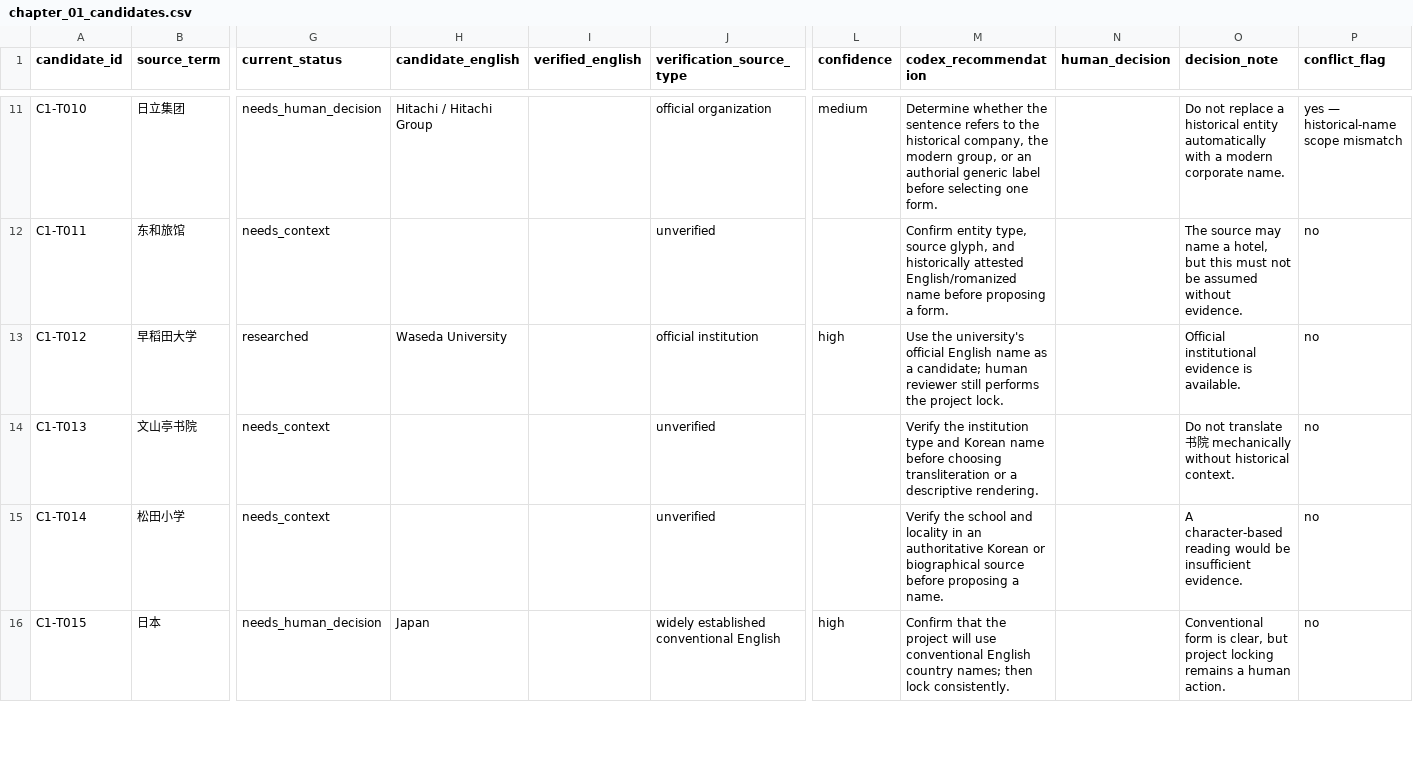
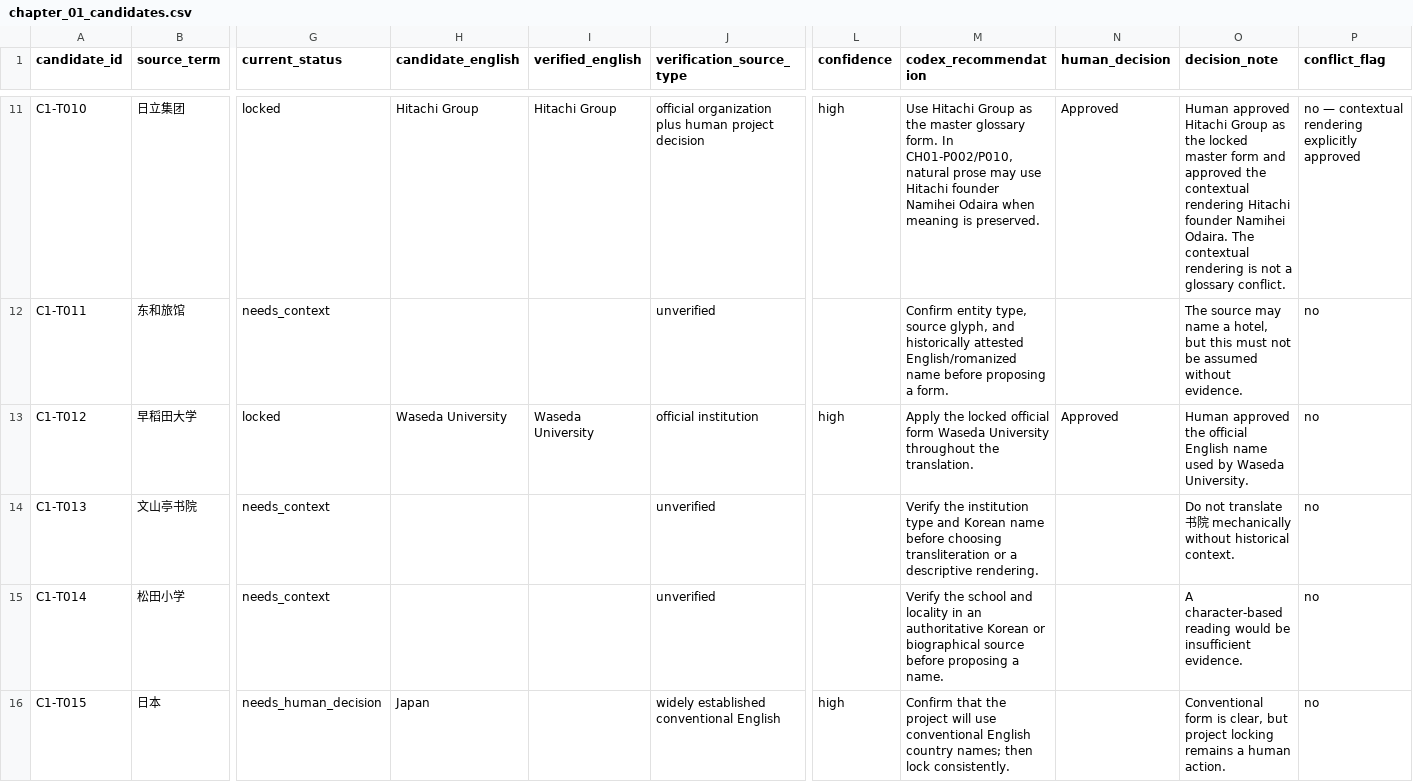
Before and after one commit to Laurenhuan/ordinary-to-brilliant-translation, a CSV file: glossary/chapter_01_candidates.csv, drawn as a sheet; only a part is shown, gaps mark what is left out; the diff covers the shown part only; the diff names each change by its address in the sheet, - before the commit and + after, or states it on an @@ line.

```diff
--- a/glossary/chapter_01_candidates.csv
+++ b/glossary/chapter_01_candidates.csv
-G11 (current_status): needs_human_decision
+G11 (current_status): locked
-H11 (candidate_english): Hitachi / Hitachi Group
+H11 (candidate_english): Hitachi Group
-I11 (verified_english): (empty)
+I11 (verified_english): Hitachi Group
-J11 (verification_source_type): official organization
+J11 (verification_source_type): official organization plus human project decision
-L11 (confidence): medium
+L11 (confidence): high
-M11 (codex_recommendation): Determine whether the sentence refers to the historical company, the modern group, or an authorial generic label before selecting one form.
+M11 (codex_recommendation): Use Hitachi Group as the master glossary form. In CH01-P002/P010, natural prose may use Hitachi founder Namihei Odaira when meaning is preserved.
-N11 (human_decision): (empty)
+N11 (human_decision): Approved
-O11 (decision_note): Do not replace a historical entity automatically with a modern corporate name.
+O11 (decision_note): Human approved Hitachi Group as the locked master form and approved the contextual rendering Hitachi founder Namihei Odaira. The contextual rendering is not a glossary conflict.
-P11 (conflict_flag): yes — historical-name scope mismatch
+P11 (conflict_flag): no — contextual rendering explicitly approved
-G13 (current_status): researched
+G13 (current_status): locked
-I13 (verified_english): (empty)
+I13 (verified_english): Waseda University
-M13 (codex_recommendation): Use the university's official English name as a candidate; human reviewer still performs the project lock.
+M13 (codex_recommendation): Apply the locked official form Waseda University throughout the translation.
-N13 (human_decision): (empty)
+N13 (human_decision): Approved
-O13 (decision_note): Official institutional evidence is available.
+O13 (decision_note): Human approved the official English name used by Waseda University.
```
Also changed, not shown: 31 edited cells elsewhere in this file, qa/chapter_01_terminology_conflicts.csv, 5 other files.
